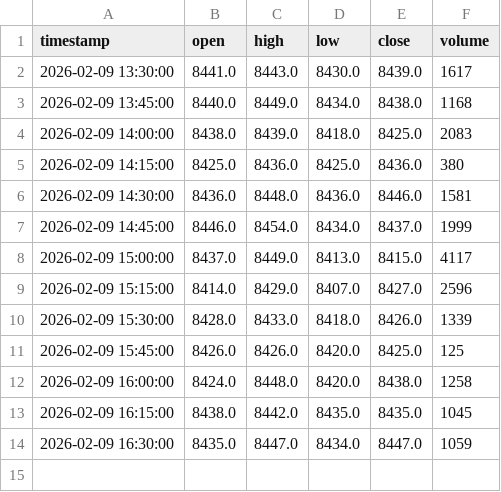
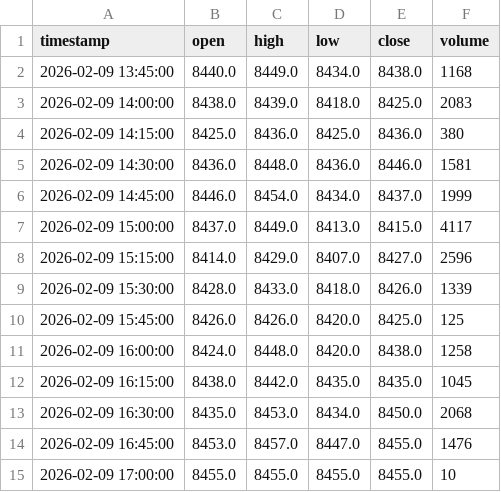
Before and after one commit to takega-hub/moex_bot, a CSV file: ml_data/VBH6_15_20260209_20260209.csv, drawn as a sheet.

```diff
--- a/ml_data/VBH6_15_20260209_20260209.csv
+++ b/ml_data/VBH6_15_20260209_20260209.csv
@@ -1,3 +1,2 @@
 timestamp,open,high,low,close,volume
-2026-02-09 13:30:00,8441.0,8443.0,8430.0,8439.0,1617
 2026-02-09 13:45:00,8440.0,8449.0,8434.0,8438.0,1168
@@ -13,2 +12,4 @@ timestamp,open,high,low,close,volume
 2026-02-09 16:15:00,8438.0,8442.0,8435.0,8435.0,1045
-2026-02-09 16:30:00,8435.0,8447.0,8434.0,8447.0,1059
+2026-02-09 16:30:00,8435.0,8453.0,8434.0,8450.0,2068
+2026-02-09 16:45:00,8453.0,8457.0,8447.0,8455.0,1476
+2026-02-09 17:00:00,8455.0,8455.0,8455.0,8455.0,10
```
Also changed, not shown: ml_data/GLDRUBF_15_20260209_20260209.csv, ml_data/SRH6_15_20260209_20260209.csv, 5 other files.
